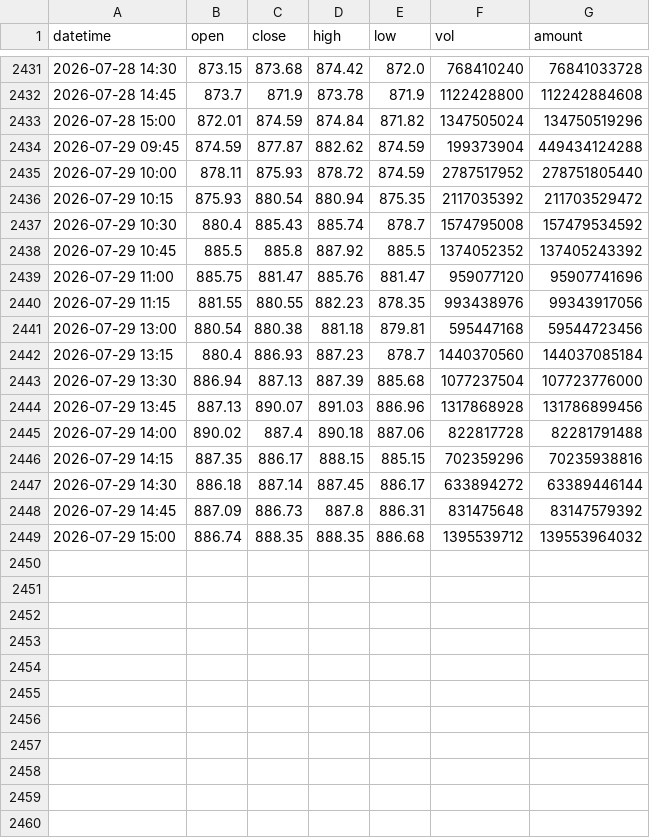
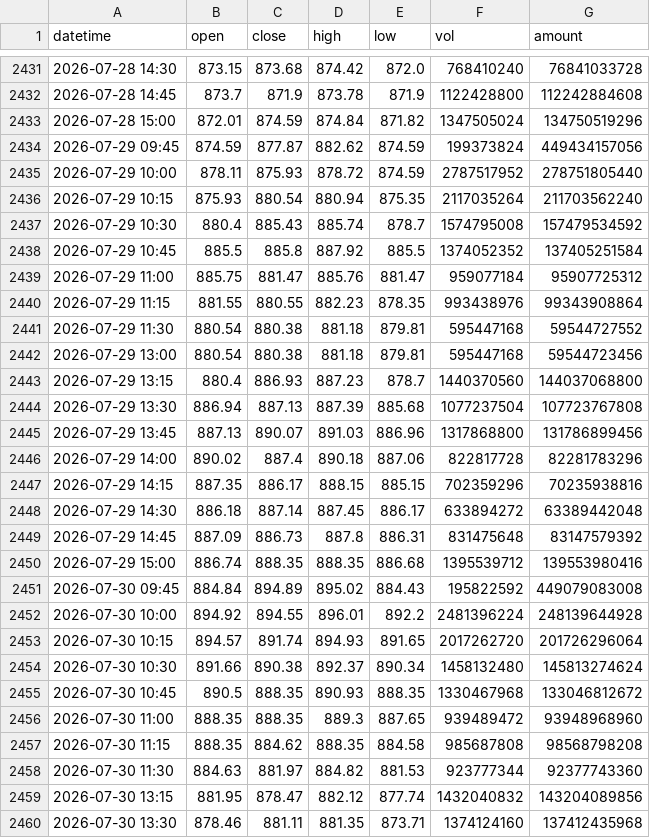
Before and after one commit to youy07/youy-blogs, a CSV file: 880009_15min.csv, drawn as a sheet; only a part is shown, gaps mark what is left out; the diff covers the shown part only.

```diff
--- a/880009_15min.csv
+++ b/880009_15min.csv
@@ -2433,17 +2433,28 @@ datetime,open,close,high,low,vol,amount
 2026-07-28 15:00,872.01,874.59,874.84,871.82,1347505024,134750519296
-2026-07-29 09:45,874.59,877.87,882.62,874.59,199373904,449434124288
+2026-07-29 09:45,874.59,877.87,882.62,874.59,199373824,449434157056
 2026-07-29 10:00,878.11,875.93,878.72,874.59,2787517952,278751805440
-2026-07-29 10:15,875.93,880.54,880.94,875.35,2117035392,211703529472
+2026-07-29 10:15,875.93,880.54,880.94,875.35,2117035264,211703562240
 2026-07-29 10:30,880.4,885.43,885.74,878.7,1574795008,157479534592
-2026-07-29 10:45,885.5,885.8,887.92,885.5,1374052352,137405243392
-2026-07-29 11:00,885.75,881.47,885.76,881.47,959077120,95907741696
-2026-07-29 11:15,881.55,880.55,882.23,878.35,993438976,99343917056
+2026-07-29 10:45,885.5,885.8,887.92,885.5,1374052352,137405251584
+2026-07-29 11:00,885.75,881.47,885.76,881.47,959077184,95907725312
+2026-07-29 11:15,881.55,880.55,882.23,878.35,993438976,99343908864
+2026-07-29 11:30,880.54,880.38,881.18,879.81,595447168,59544727552
 2026-07-29 13:00,880.54,880.38,881.18,879.81,595447168,59544723456
-2026-07-29 13:15,880.4,886.93,887.23,878.7,1440370560,144037085184
-2026-07-29 13:30,886.94,887.13,887.39,885.68,1077237504,107723776000
-2026-07-29 13:45,887.13,890.07,891.03,886.96,1317868928,131786899456
-2026-07-29 14:00,890.02,887.4,890.18,887.06,822817728,82281791488
+2026-07-29 13:15,880.4,886.93,887.23,878.7,1440370560,144037068800
+2026-07-29 13:30,886.94,887.13,887.39,885.68,1077237504,107723767808
+2026-07-29 13:45,887.13,890.07,891.03,886.96,1317868800,131786899456
+2026-07-29 14:00,890.02,887.4,890.18,887.06,822817728,82281783296
 2026-07-29 14:15,887.35,886.17,888.15,885.15,702359296,70235938816
-2026-07-29 14:30,886.18,887.14,887.45,886.17,633894272,63389446144
+2026-07-29 14:30,886.18,887.14,887.45,886.17,633894272,63389442048
 2026-07-29 14:45,887.09,886.73,887.8,886.31,831475648,83147579392
-2026-07-29 15:00,886.74,888.35,888.35,886.68,1395539712,139553964032
+2026-07-29 15:00,886.74,888.35,888.35,886.68,1395539712,139553980416
+2026-07-30 09:45,884.84,894.89,895.02,884.43,195822592,449079083008
+2026-07-30 10:00,894.92,894.55,896.01,892.2,2481396224,248139644928
+2026-07-30 10:15,894.57,891.74,894.93,891.65,2017262720,201726296064
+2026-07-30 10:30,891.66,890.38,892.37,890.34,1458132480,145813274624
+2026-07-30 10:45,890.5,888.35,890.93,888.35,1330467968,133046812672
+2026-07-30 11:00,888.35,888.35,889.3,887.65,939489472,93948968960
+2026-07-30 11:15,888.35,884.62,888.35,884.58,985687808,98568798208
+2026-07-30 11:30,884.63,881.97,884.82,881.53,923777344,92377743360
+2026-07-30 13:15,881.95,878.47,882.12,877.74,1432040832,143204089856
+2026-07-30 13:30,878.46,881.11,881.35,873.71,1374124160,137412435968
```
Also changed, not shown: 6 added rows elsewhere in this file, 4 other files.
